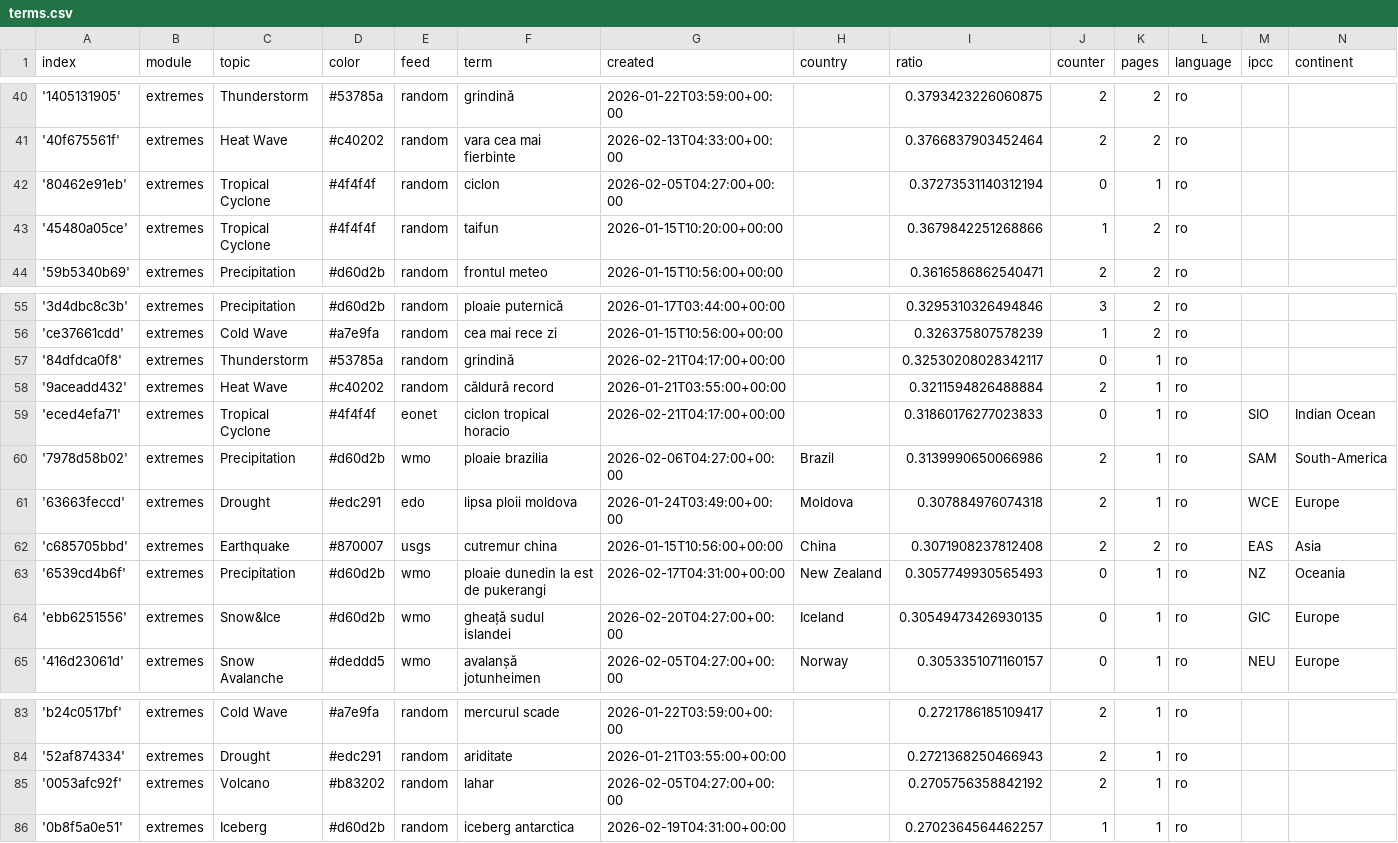
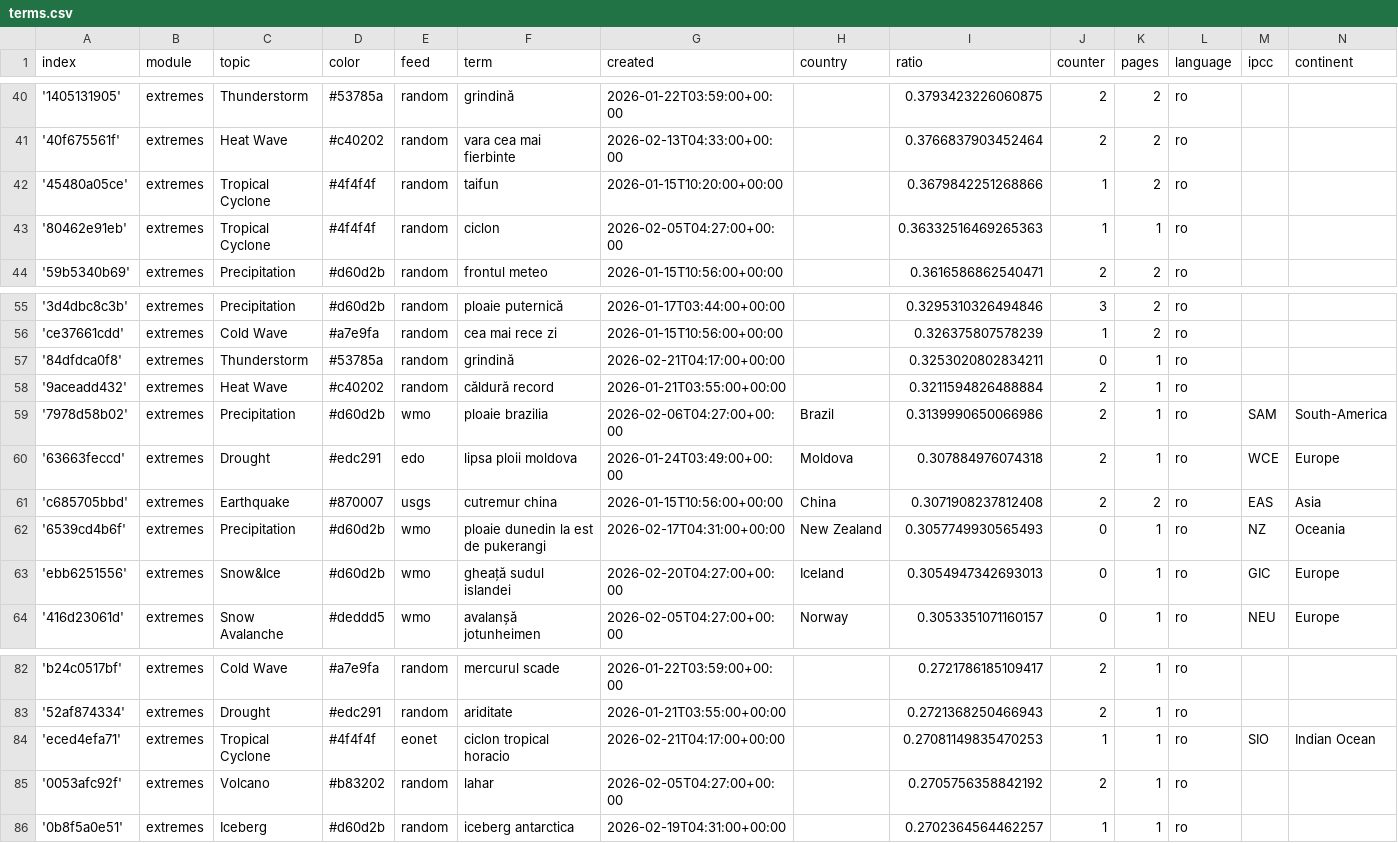
Before and after one commit to TinoH91news/romanianExtremes, a CSV file: terms.csv, drawn as a sheet; only a part is shown, gaps mark what is left out.

```diff
--- a/terms.csv
+++ b/terms.csv
@@ -41,4 +41,4 @@ index,module,topic,color,feed,term,created,country,ratio,counter,pages,language,
 '40f675561f',extremes,Heat Wave,#c40202,random,vara cea mai fierbinte,2026-02-13T04:33:00+00:00,,0.3766837903452464,2,2,ro,,
-'80462e91eb',extremes,Tropical Cyclone,#4f4f4f,random,ciclon,2026-02-05T04:27:00+00:00,,0.37273531140312194,0,1,ro,,
 '45480a05ce',extremes,Tropical Cyclone,#4f4f4f,random,taifun,2026-01-15T10:20:00+00:00,,0.3679842251268866,1,2,ro,,
+'80462e91eb',extremes,Tropical Cyclone,#4f4f4f,random,ciclon,2026-02-05T04:27:00+00:00,,0.36332516469265363,1,1,ro,,
 '59b5340b69',extremes,Precipitation,#d60d2b,random,frontul meteo,2026-01-15T10:56:00+00:00,,0.3616586862540471,2,2,ro,,
@@ -56,5 +56,4 @@ index,module,topic,color,feed,term,created,country,ratio,counter,pages,language,
 'ce37661cdd',extremes,Cold Wave,#a7e9fa,random,cea mai rece zi,2026-01-15T10:56:00+00:00,,0.326375807578239,1,2,ro,,
-'84dfdca0f8',extremes,Thunderstorm,#53785a,random,grindină,2026-02-21T04:17:00+00:00,,0.32530208028342117,0,1,ro,,
+'84dfdca0f8',extremes,Thunderstorm,#53785a,random,grindină,2026-02-21T04:17:00+00:00,,0.3253020802834211,0,1,ro,,
 '9aceadd432',extremes,Heat Wave,#c40202,random,căldură record,2026-01-21T03:55:00+00:00,,0.3211594826488884,2,1,ro,,
-'eced4efa71',extremes,Tropical Cyclone,#4f4f4f,eonet,ciclon tropical horacio,2026-02-21T04:17:00+00:00,,0.31860176277023833,0,1,ro,SIO,Indian Ocean
 '7978d58b02',extremes,Precipitation,#d60d2b,wmo,ploaie brazilia,2026-02-06T04:27:00+00:00,Brazil,0.3139990650066986,2,1,ro,SAM,South-America
@@ -63,3 +62,3 @@ index,module,topic,color,feed,term,created,country,ratio,counter,pages,language,
 '6539cd4b6f',extremes,Precipitation,#d60d2b,wmo,ploaie dunedin la est de pukerangi,2026-02-17T04:31:00+00:00,New Zealand,0.3057749930565493,0,1,ro,NZ,Oceania
-'ebb6251556',extremes,Snow&Ice,#d60d2b,wmo,gheață sudul islandei,2026-02-20T04:27:00+00:00,Iceland,0.30549473426930135,0,1,ro,GIC,Europe
+'ebb6251556',extremes,Snow&Ice,#d60d2b,wmo,gheață sudul islandei,2026-02-20T04:27:00+00:00,Iceland,0.3054947342693013,0,1,ro,GIC,Europe
 '416d23061d',extremes,Snow Avalanche,#deddd5,wmo,avalanșă jotunheimen,2026-02-05T04:27:00+00:00,Norway,0.3053351071160157,0,1,ro,NEU,Europe
@@ -84,2 +83,3 @@ index,module,topic,color,feed,term,created,country,ratio,counter,pages,language,
 '52af874334',extremes,Drought,#edc291,random,ariditate,2026-01-21T03:55:00+00:00,,0.2721368250466943,2,1,ro,,
+'eced4efa71',extremes,Tropical Cyclone,#4f4f4f,eonet,ciclon tropical horacio,2026-02-21T04:17:00+00:00,,0.27081149835470253,1,1,ro,SIO,Indian Ocean
 '0053afc92f',extremes,Volcano,#b83202,random,lahar,2026-02-05T04:27:00+00:00,,0.2705756358842192,2,1,ro,,
```
Also changed, not shown: cxsv/news_2026_01.csv, cxsv/news_2026_02.csv.
